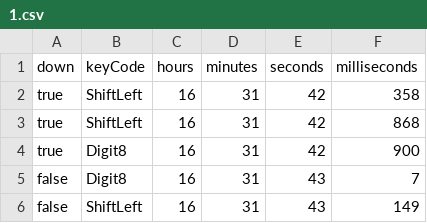
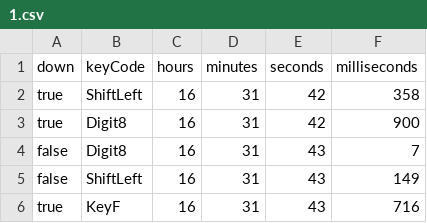
Before and after one commit to TimotheBerthier/KeyLoggerAuth, a CSV file: data/timo data/1.csv, drawn as a sheet; only a part is shown; the shorter side is filled out with more unchanged rows; the diff names each change by its address in the sheet, - before the commit and + after, or states it on an @@ line.

Commit message:
cleaning data

```diff
--- a/data/timo data/1.csv
+++ b/data/timo data/1.csv
-row 3: true | ShiftLeft | 16 | 31 | 42 | 868
```
